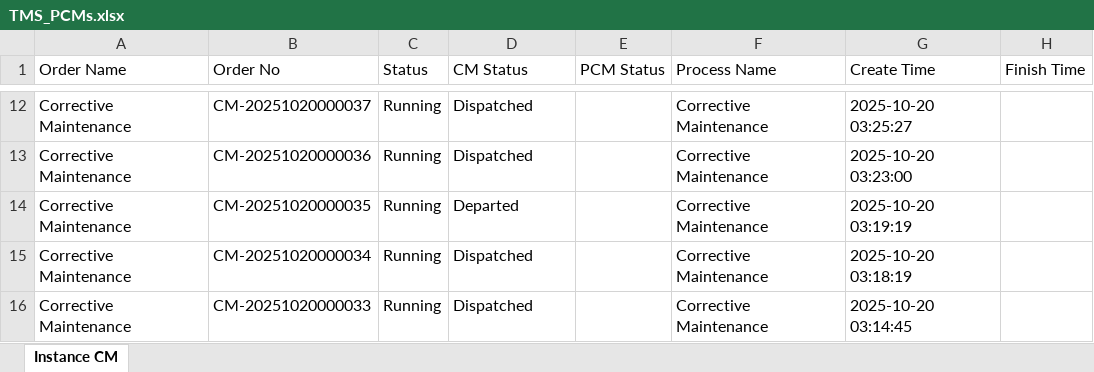
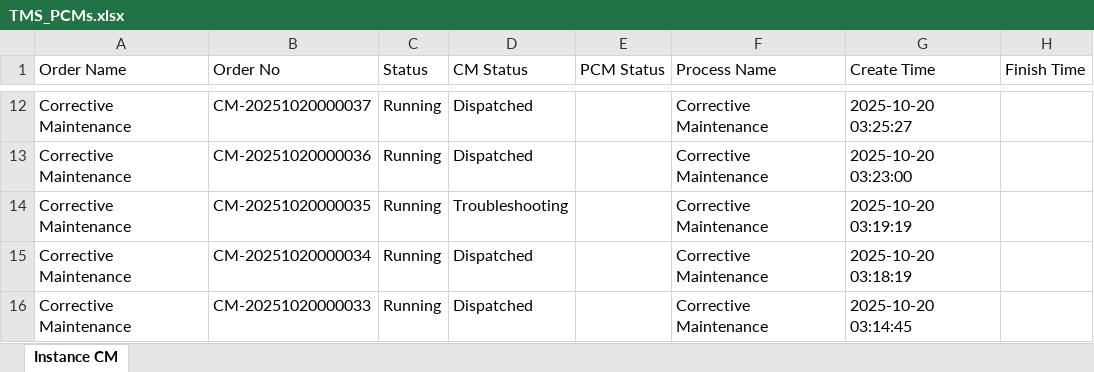
Before and after one commit to decosaro/shabakkat, an Excel workbook: TMS_PCMs.xlsx, sheet Instance CM, drawn as a sheet; only a part is shown, gaps mark what is left out; values as stored, in another font and other column widths than the file's, no borders; the diff names each change by its address in the sheet, - before the commit and + after, or states it on an @@ line.

Commit message:
Updated TMS_PCMs.xlsx from OneDrive via Power Automate

```diff
--- a/TMS_PCMs.xlsx (sheet Instance CM)
+++ b/TMS_PCMs.xlsx (sheet Instance CM)
-D14 (CM Status): Departed
+D14 (CM Status): Troubleshooting
```
